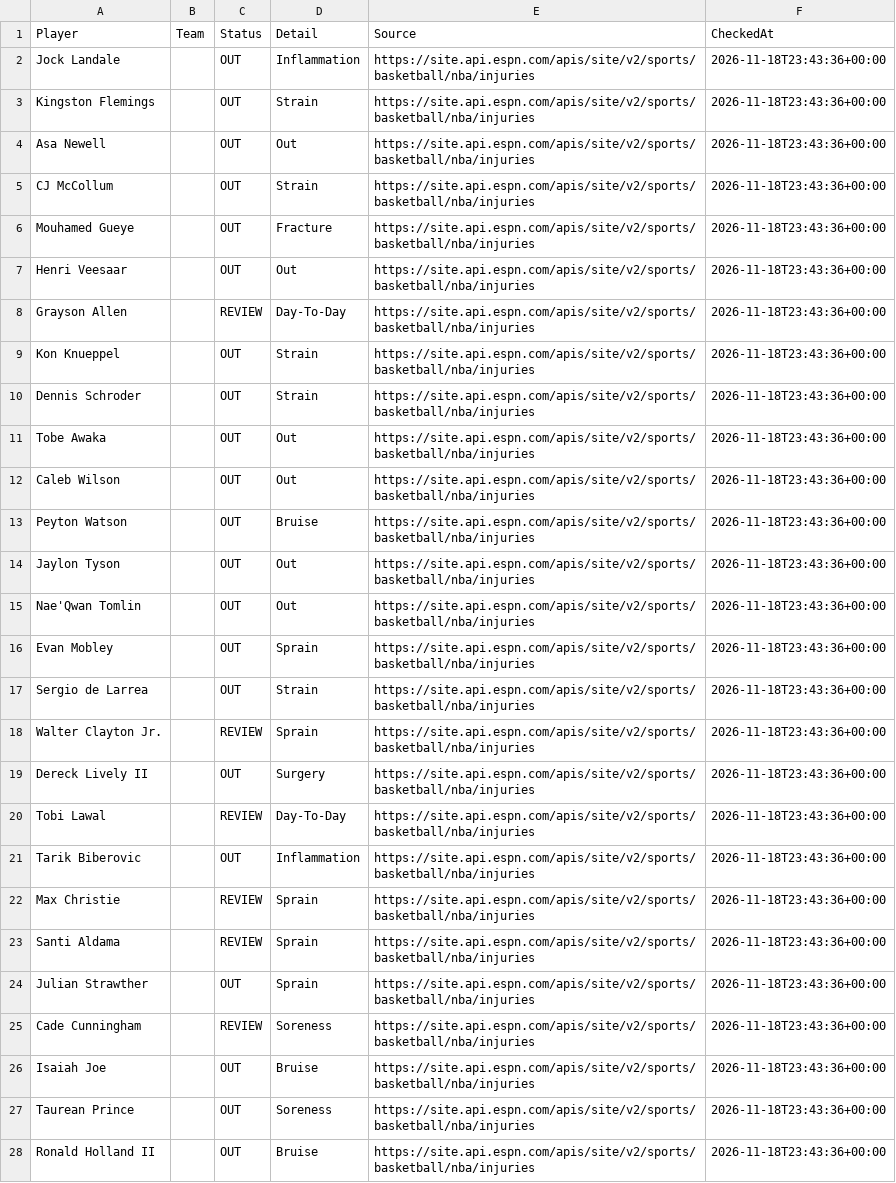
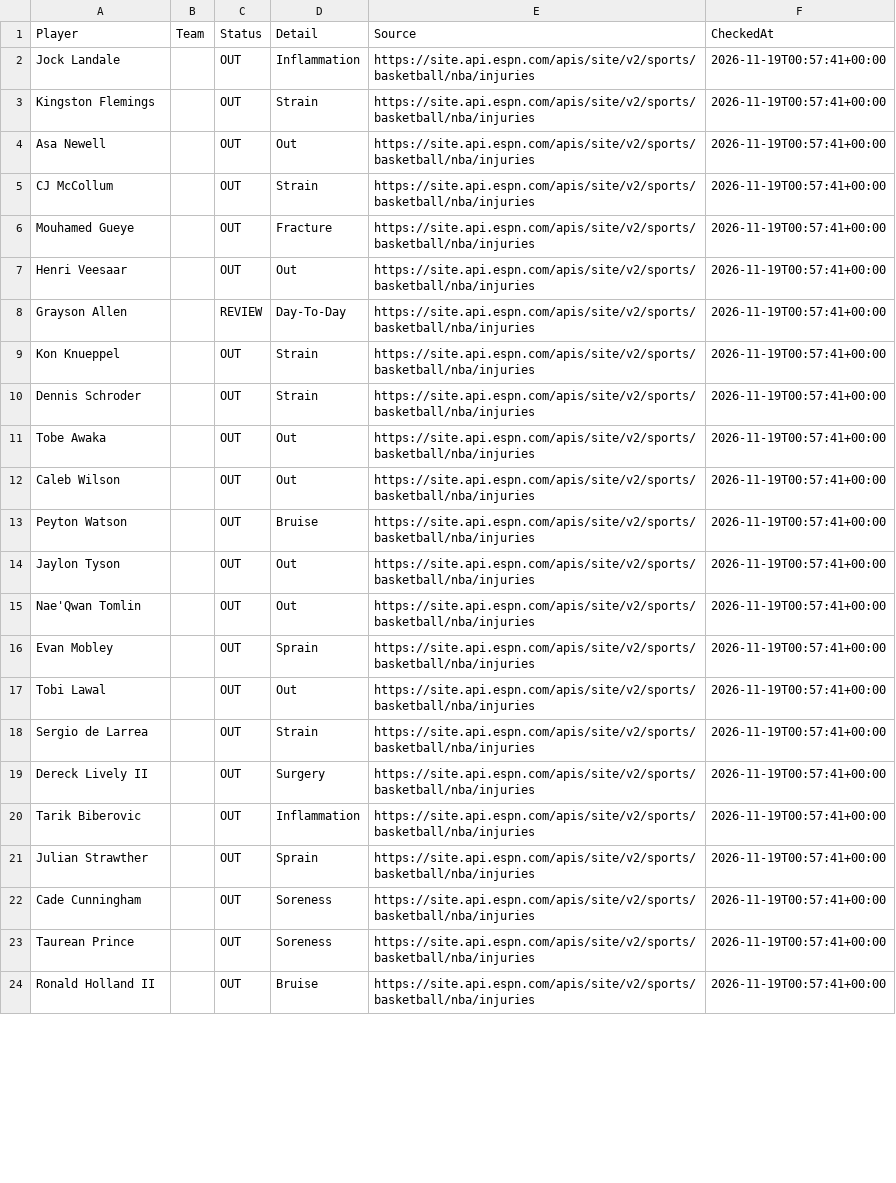
Before and after one commit to jakobabrahamson32-lgtm/courtside-edge, a CSV file: nba_injuries.csv, drawn as a sheet; only a part is shown; removed rows and columns are numbered as before the commit, all else as after; the diff covers the shown part only; the diff names each change by its address in the sheet, - before the commit and + after, or states it on an @@ line.

```diff
--- a/nba_injuries.csv
+++ b/nba_injuries.csv
-F2:F16 (CheckedAt): 2026-11-18T23:43:36+00:00
+F2:F16 (CheckedAt): 2026-11-19T00:57:41+00:00
+row 17: Tobi Lawal |  | OUT | Out | https://site.api.espn.com/apis/site/v2/sports/basketball/nba/injuries | 2026-11-19T00:57:41+00:00
-F18 (CheckedAt): 2026-11-18T23:43:36+00:00
+F18 (CheckedAt): 2026-11-19T00:57:41+00:00
-row 18: Walter Clayton Jr. |  | REVIEW | Sprain | https://site.api.espn.com/apis/site/v2/sports/basketball/nba/injuries | 2026-11-18T23:43:36+00:00
-F19 (CheckedAt): 2026-11-18T23:43:36+00:00
+F19 (CheckedAt): 2026-11-19T00:57:41+00:00
-row 20: Tobi Lawal |  | REVIEW | Day-To-Day | https://site.api.espn.com/apis/site/v2/sports/basketball/nba/injuries | 2026-11-18T23:43:36+00:00
-F20 (CheckedAt): 2026-11-18T23:43:36+00:00
+F20 (CheckedAt): 2026-11-19T00:57:41+00:00
-row 22: Max Christie |  | REVIEW | Sprain | https://site.api.espn.com/apis/site/v2/sports/basketball/nba/injuries | 2026-11-18T23:43:36+00:00
-row 23: Santi Aldama |  | REVIEW | Sprain | https://site.api.espn.com/apis/site/v2/sports/basketball/nba/injuries | 2026-11-18T23:43:36+00:00
-F21:F22 (CheckedAt): 2026-11-18T23:43:36+00:00
+F21:F22 (CheckedAt): 2026-11-19T00:57:41+00:00
-C22 (Status): REVIEW
+C22 (Status): OUT
-row 26: Isaiah Joe |  | OUT | Bruise | https://site.api.espn.com/apis/site/v2/sports/basketball/nba/injuries | 2026-11-18T23:43:36+00:00
-F23:F24 (CheckedAt): 2026-11-18T23:43:36+00:00
+F23:F24 (CheckedAt): 2026-11-19T00:57:41+00:00
```
Also changed, not shown: 1 removed row and 75 edited cells elsewhere in this file, nfl_injuries.csv.
